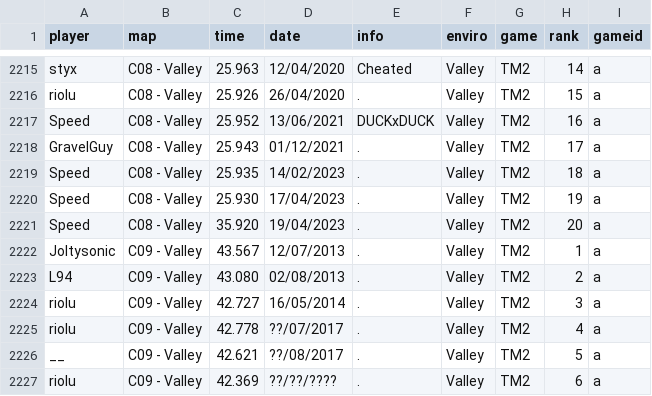
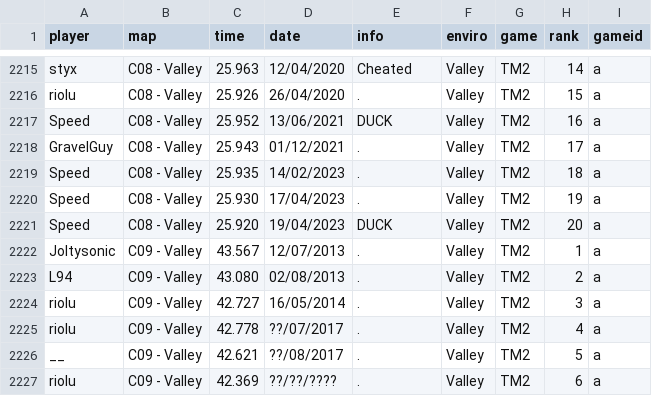
Before and after one commit to monheimx9/TWRC, a CSV file: data/WRDb.csv, drawn as a sheet; only a part is shown, gaps mark what is left out.

Commit message:
c08 valley fix

```diff
--- a/data/WRDb.csv
+++ b/data/WRDb.csv
@@ -2216,3 +2216,3 @@ styx;C08 - Valley;25.963;12/04/2020;Cheated;Valley;TM2;14;a
 riolu;C08 - Valley;25.926;26/04/2020;.;Valley;TM2;15;a
-Speed;C08 - Valley;25.952;13/06/2021;DUCKxDUCK;Valley;TM2;16;a
+Speed;C08 - Valley;25.952;13/06/2021;DUCK;Valley;TM2;16;a
 GravelGuy;C08 - Valley;25.943;01/12/2021;.;Valley;TM2;17;a
@@ -2220,3 +2220,3 @@ Speed;C08 - Valley;25.935;14/02/2023;.;Valley;TM2;18;a
 Speed;C08 - Valley;25.930;17/04/2023;.;Valley;TM2;19;a
-Speed;C08 - Valley;35.920;19/04/2023;.;Valley;TM2;20;a
+Speed;C08 - Valley;25.920;19/04/2023;DUCK;Valley;TM2;20;a
 Joltysonic;C09 - Valley;43.567;12/07/2013;.;Valley;TM2;1;a
```
